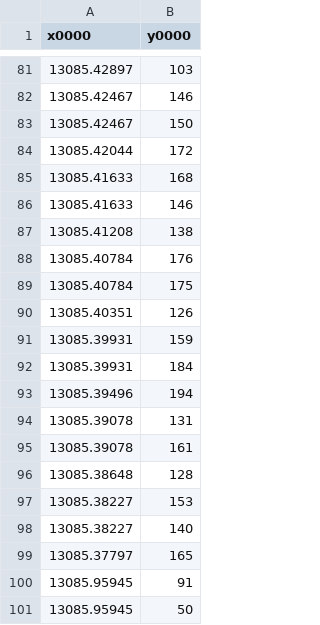
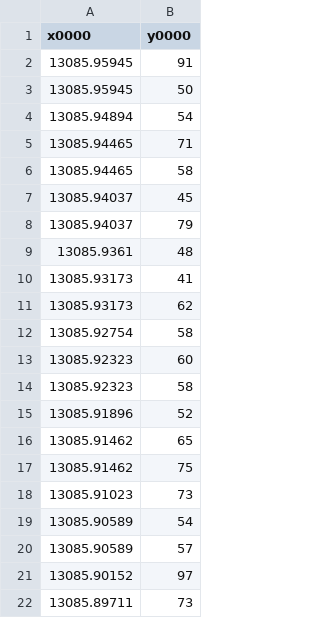
Before and after one commit to Yottaphy/GasCellTest202109, a CSV file: scans/100mbar_1step_gascell.csv, drawn as a sheet; only a part is shown, gaps mark what is left out; the shorter side is filled out with more unchanged rows; the diff covers the shown part only; the diff names each change by its address in the sheet, - before the commit and + after, or states it on an @@ line.

```diff
--- a/scans/100mbar_1step_gascell.csv
+++ b/scans/100mbar_1step_gascell.csv
-row 81: 13085.42897 | 103
-row 82: 13085.42467 | 146
-row 83: 13085.42467 | 150
-row 84: 13085.42044 | 172
-row 85: 13085.41633 | 168
-row 86: 13085.41633 | 146
-row 87: 13085.41208 | 138
-row 88: 13085.40784 | 176
-row 89: 13085.40784 | 175
-row 90: 13085.40351 | 126
-row 91: 13085.39931 | 159
-row 92: 13085.39931 | 184
-row 93: 13085.39496 | 194
-row 94: 13085.39078 | 131
-row 95: 13085.39078 | 161
-row 96: 13085.38648 | 128
-row 97: 13085.38227 | 153
-row 98: 13085.38227 | 140
-row 99: 13085.37797 | 165
```
Also changed, not shown: 79 removed rows elsewhere in this file, scans/120mbar_1step_gascell.csv, scans/150mbar_1step_gascell.csv, 11 other files.
